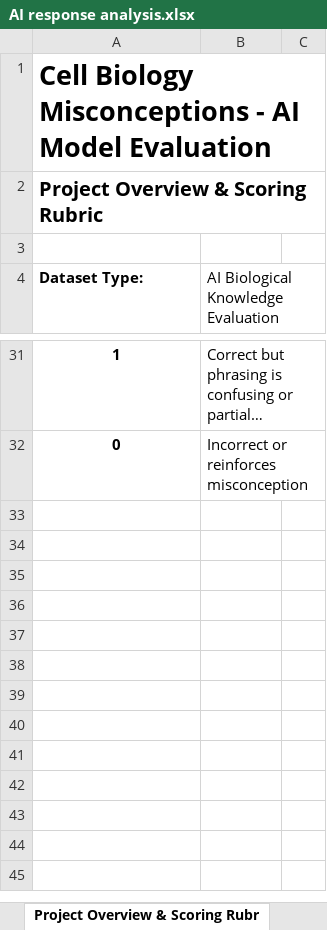
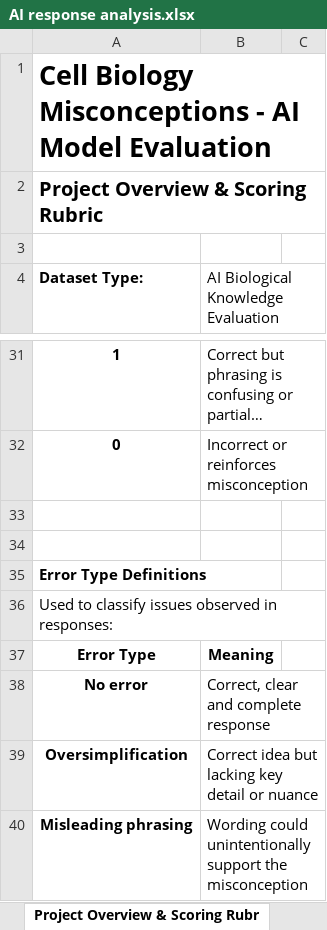
Before and after one commit to MeenuDSaini/Cell-Biology-Misconceptions-Evaluation, an Excel workbook: AI response analysis.xlsx, sheet Project Overview & Scoring Rubr, drawn as a sheet; only a part is shown, gaps mark what is left out; long unchanged cells end in …; values as stored, in another font and other column widths than the file's, no borders; the diff names each change by its address in the sheet, - before the commit and + after, or states it on an @@ line.

Commit message:
Update AI response analysis.xlsx

```diff
--- a/AI response analysis.xlsx (sheet Project Overview & Scoring Rubr)
+++ b/AI response analysis.xlsx (sheet Project Overview & Scoring Rubr)
+row 33: (empty)
+row 34: (empty)
+row 35: Error Type Definitions
+row 36: Used to classify issues observed in responses:
+row 37: Error Type | Meaning
+row 38: No error | Correct, clear and complete response
+row 39: Oversimplification | Correct idea but lacking key detail or nuance
+row 40: Misleading phrasing | Wording could unintentionally support the misconception
```
